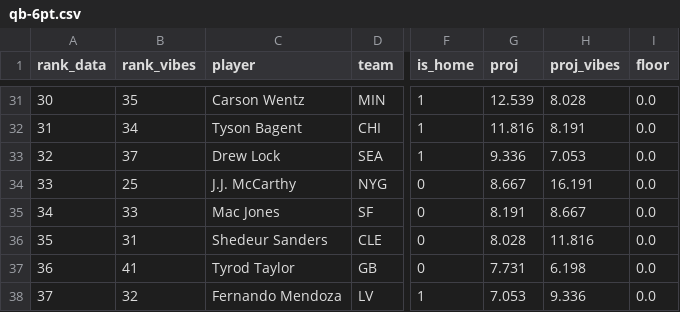
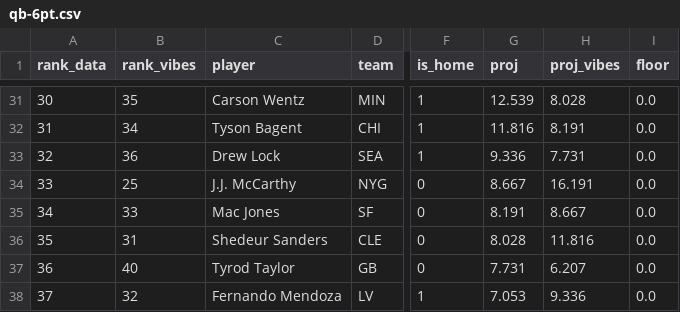
Before and after one commit to maditphillips/The-Delta-Duo, a CSV file: data/weekly/2026/week-07/qb-6pt.csv, drawn as a sheet; only a part is shown, gaps mark what is left out; the diff covers the shown part only; the diff names each change by its address in the sheet, - before the commit and + after, or states it on an @@ line.

```diff
--- a/data/weekly/2026/week-07/qb-6pt.csv
+++ b/data/weekly/2026/week-07/qb-6pt.csv
-B33 (rank_vibes): 37
+B33 (rank_vibes): 36
-H33 (proj_vibes): 7.053
+H33 (proj_vibes): 7.731
-B37 (rank_vibes): 41
+B37 (rank_vibes): 40
-H37 (proj_vibes): 6.198
+H37 (proj_vibes): 6.207
```
Also changed, not shown: 1 removed row, 10 edited cells and row numbers in column A elsewhere in this file, data/weekly/2026/week-07/qb-4pt.csv, data/weekly/2026/week-07/rb-half.csv, 4 other files.
